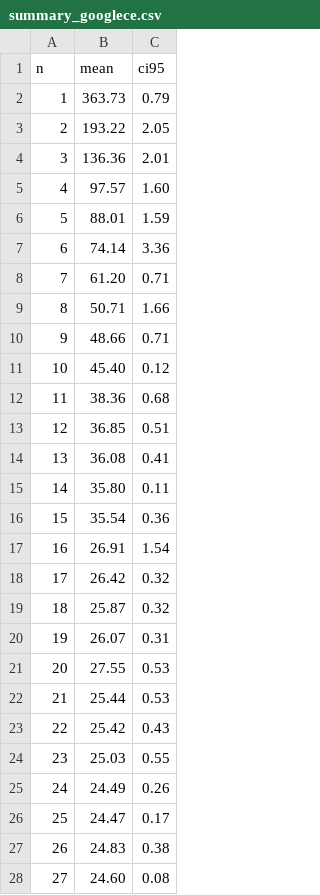
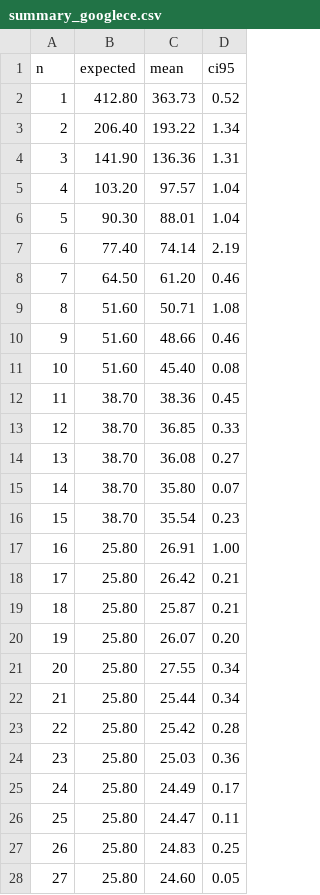
Before and after one commit to m45t3r/cloudsched, a CSV file: results/tasks_test/summary_googlece.csv, drawn as a sheet; only a part is shown; addresses are those after the commit; the diff covers the shown part only; the diff names each change by its address in the sheet, - before the commit and + after, or states it on an @@ line.

```diff
--- a/results/tasks_test/summary_googlece.csv
+++ b/results/tasks_test/summary_googlece.csv
+column B (expected), rows 2-28: 412.80 | 206.40 | 141.90 | 103.20 | 90.30 | 77.40 | 64.50 | 51.60 | 51.60 | 51.60 | 38.70 | 38.70 | 38.70 | 38.70 | 38.70 | 25.80 | 25.80 | 25.80 | 25.80 | 25.80 | 25.80 | 25.80 | 25.80 | 25.80 | 25.80 | 25.80 | 25.80
-D2 (ci95): 0.79
+D2 (ci95): 0.52
-D3 (ci95): 2.05
+D3 (ci95): 1.34
-D4 (ci95): 2.01
+D4 (ci95): 1.31
-D5 (ci95): 1.60
+D5 (ci95): 1.04
-D6 (ci95): 1.59
+D6 (ci95): 1.04
-D7 (ci95): 3.36
+D7 (ci95): 2.19
-D8 (ci95): 0.71
+D8 (ci95): 0.46
-D9 (ci95): 1.66
+D9 (ci95): 1.08
-D10 (ci95): 0.71
+D10 (ci95): 0.46
-D11 (ci95): 0.12
+D11 (ci95): 0.08
-D12 (ci95): 0.68
+D12 (ci95): 0.45
-D13 (ci95): 0.51
+D13 (ci95): 0.33
-D14 (ci95): 0.41
+D14 (ci95): 0.27
-D15 (ci95): 0.11
+D15 (ci95): 0.07
-D16 (ci95): 0.36
+D16 (ci95): 0.23
-D17 (ci95): 1.54
+D17 (ci95): 1.00
-D18:D19 (ci95): 0.32
+D18:D19 (ci95): 0.21
-D20 (ci95): 0.31
+D20 (ci95): 0.20
-D21:D22 (ci95): 0.53
+D21:D22 (ci95): 0.34
-D23 (ci95): 0.43
+D23 (ci95): 0.28
-D24 (ci95): 0.55
+D24 (ci95): 0.36
-D25 (ci95): 0.26
+D25 (ci95): 0.17
-D26 (ci95): 0.17
+D26 (ci95): 0.11
-D27 (ci95): 0.38
+D27 (ci95): 0.25
-D28 (ci95): 0.08
+D28 (ci95): 0.05
```
Also changed, not shown: 5 edited cells elsewhere in this file, results/tasks_test/summary_azure.csv, results/tasks_test/summary_combined.csv, 5 other files.
